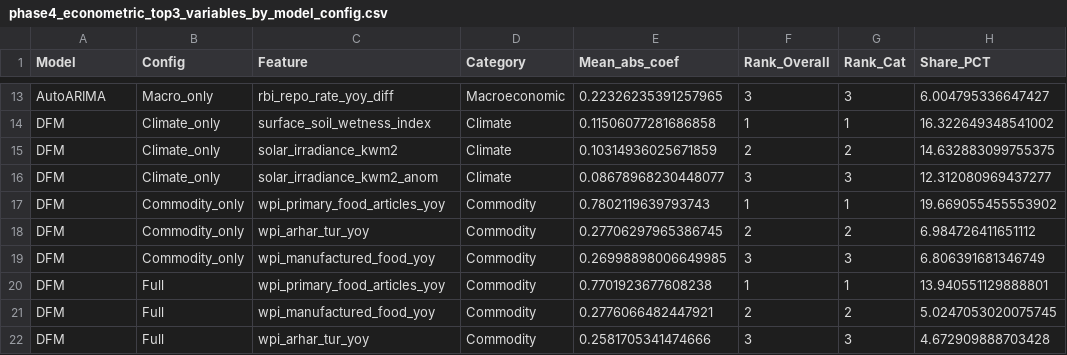
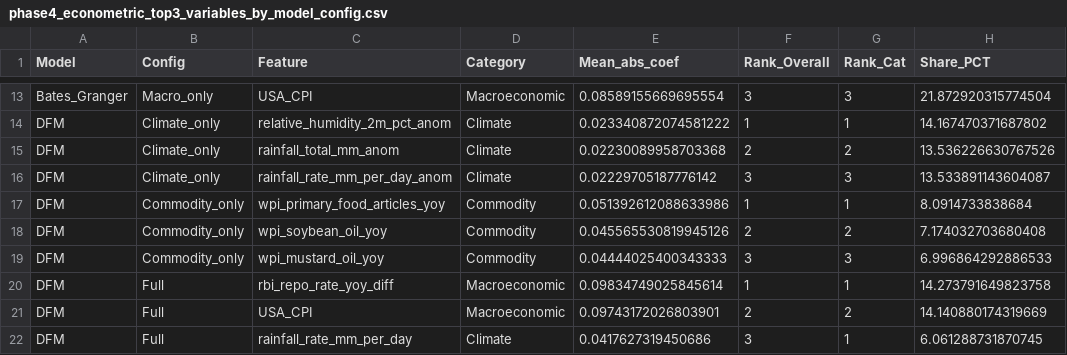
Before and after one commit to AmannSinghh18/Capstone-project, a CSV file: outputs/tables/phase4_econometric_top3_variables_by_model_config.csv, drawn as a sheet; only a part is shown, gaps mark what is left out; the diff covers the shown part only; the diff names each change by its address in the sheet, - before the commit and + after, or states it on an @@ line.

```diff
--- a/outputs/tables/phase4_econometric_top3_variables_by_model_config.csv
+++ b/outputs/tables/phase4_econometric_top3_variables_by_model_config.csv
-A13 (Model): AutoARIMA
+A13 (Model): Bates_Granger
-C13 (Feature): rbi_repo_rate_yoy_diff
+C13 (Feature): USA_CPI
-E13 (Mean_abs_coef): 0.22326235391257965
+E13 (Mean_abs_coef): 0.08589155669695554
-H13 (Share_PCT): 6.004795336647427
+H13 (Share_PCT): 21.872920315774504
-C14 (Feature): surface_soil_wetness_index
+C14 (Feature): relative_humidity_2m_pct_anom
-E14 (Mean_abs_coef): 0.11506077281686858
+E14 (Mean_abs_coef): 0.023340872074581222
-H14 (Share_PCT): 16.322649348541002
+H14 (Share_PCT): 14.167470371687802
-C15 (Feature): solar_irradiance_kwm2
+C15 (Feature): rainfall_total_mm_anom
-E15 (Mean_abs_coef): 0.10314936025671859
+E15 (Mean_abs_coef): 0.02230089958703368
-H15 (Share_PCT): 14.632883099755375
+H15 (Share_PCT): 13.536226630767526
-C16 (Feature): solar_irradiance_kwm2_anom
+C16 (Feature): rainfall_rate_mm_per_day_anom
-E16 (Mean_abs_coef): 0.08678968230448077
+E16 (Mean_abs_coef): 0.02229705187776142
-H16 (Share_PCT): 12.312080969437277
+H16 (Share_PCT): 13.533891143604087
-E17 (Mean_abs_coef): 0.7802119639793743
+E17 (Mean_abs_coef): 0.051392612088633986
-H17 (Share_PCT): 19.669055455553902
+H17 (Share_PCT): 8.0914733838684
-C18 (Feature): wpi_arhar_tur_yoy
+C18 (Feature): wpi_soybean_oil_yoy
-E18 (Mean_abs_coef): 0.27706297965386745
+E18 (Mean_abs_coef): 0.045565530819945126
-H18 (Share_PCT): 6.984726411651112
+H18 (Share_PCT): 7.174032703680408
-C19 (Feature): wpi_manufactured_food_yoy
+C19 (Feature): wpi_mustard_oil_yoy
-E19 (Mean_abs_coef): 0.26998898006649985
+E19 (Mean_abs_coef): 0.04444025400343333
-H19 (Share_PCT): 6.806391681346749
+H19 (Share_PCT): 6.996864292886533
-C20 (Feature): wpi_primary_food_articles_yoy
+C20 (Feature): rbi_repo_rate_yoy_diff
-D20:D21 (Category): Commodity
+D20:D21 (Category): Macroeconomic
-E20 (Mean_abs_coef): 0.7701923677608238
+E20 (Mean_abs_coef): 0.09834749025845614
-H20 (Share_PCT): 13.940551129888801
+H20 (Share_PCT): 14.273791649823758
-C21 (Feature): wpi_manufactured_food_yoy
+C21 (Feature): USA_CPI
-E21 (Mean_abs_coef): 0.2776066482447921
+E21 (Mean_abs_coef): 0.09743172026803901
-H21 (Share_PCT): 5.0247053020075745
+H21 (Share_PCT): 14.140880174319669
-C22 (Feature): wpi_arhar_tur_yoy
+C22 (Feature): rainfall_rate_mm_per_day
-D22 (Category): Commodity
+D22 (Category): Climate
-E22 (Mean_abs_coef): 0.2581705341474666
+E22 (Mean_abs_coef): 0.0417627319450686
-G22 (Rank_Cat): 3
+G22 (Rank_Cat): 1
-H22 (Share_PCT): 4.672909888703428
+H22 (Share_PCT): 6.061288731870745
```
Also changed, not shown: 3 added rows, 3 removed rows and 84 edited cells elsewhere in this file, outputs/tables/phase3_ts_accuracy_table.csv, outputs/tables/phase4_econometric_all_variable_rankings.csv, 36 other files.
